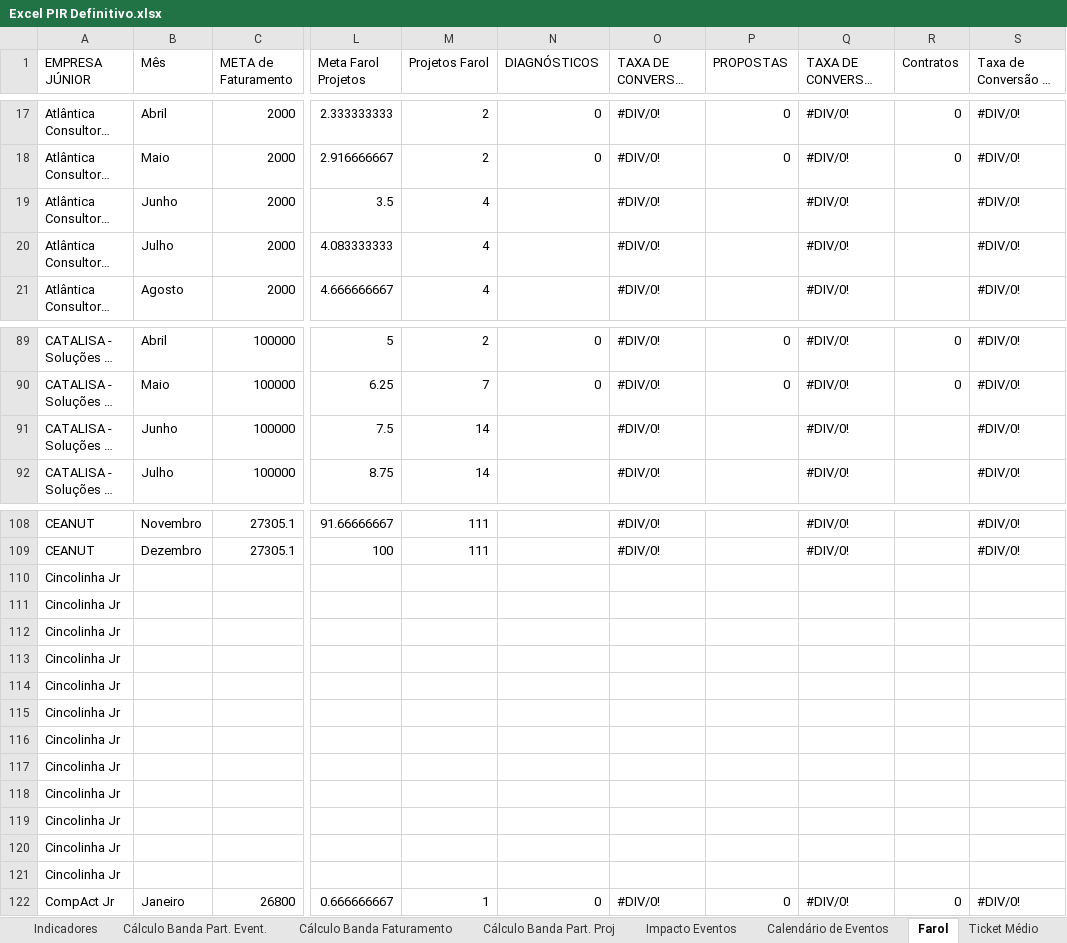
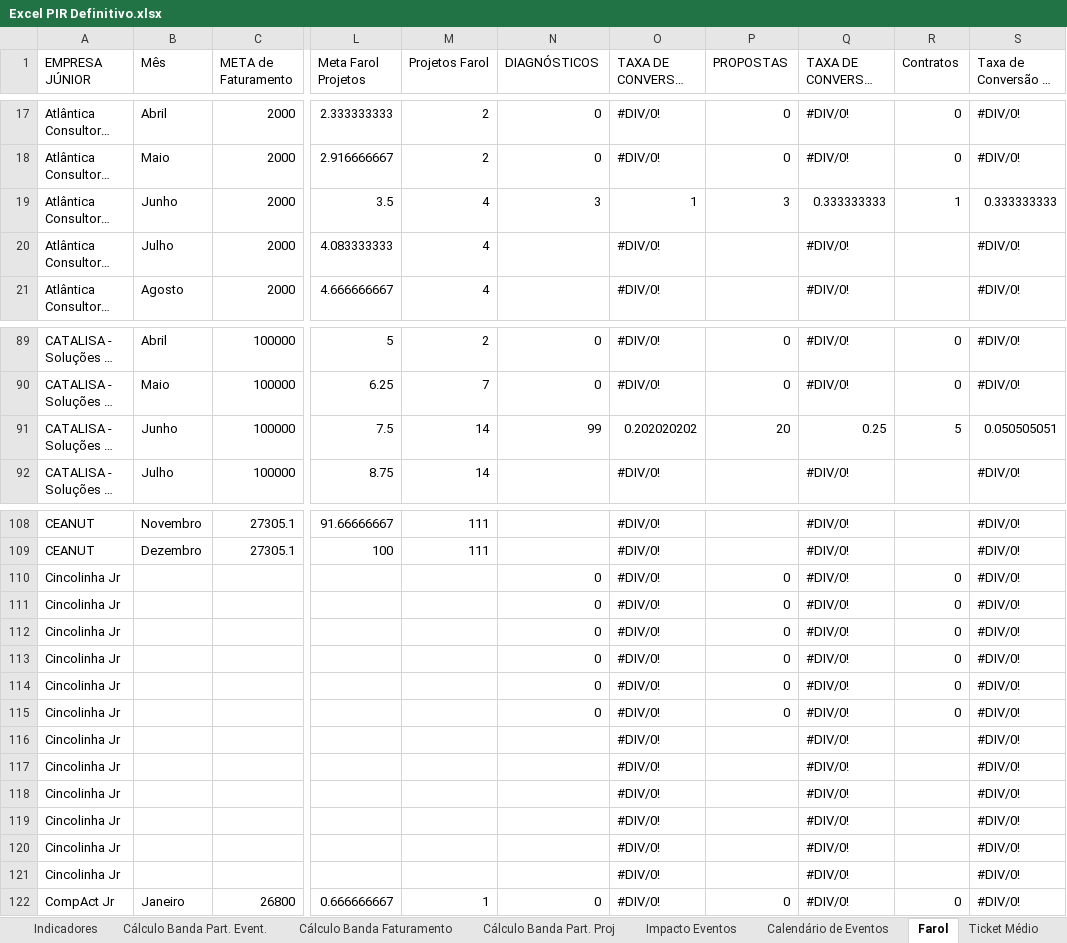
Before and after one commit to ricardorohrs/FejersBI, an Excel workbook: Excel PIR Definitivo.xlsx, sheet Farol, drawn as a sheet; only a part is shown, gaps mark what is left out; long unchanged cells end in …; values as stored, in another font and other column widths than the file's, no cell formats; removed rows and columns are numbered as before the commit, all else as after; rows hold the shown columns only; the diff covers the shown part only; the diff names each change by its address in the sheet, - before the commit and + after, or states it on an @@ line.

Commit message:
Update 26.07
Aba "Farol" completa.
Aba "Tkt. Médio" só falta coluna AA, AB, AC e AD.
Falta também aba "NPS detrator" e "Media NPS-Fat"
Tamo quase lá isso é tudo rapidinho!

```diff
--- a/Excel PIR Definitivo.xlsx (sheet Farol)
+++ b/Excel PIR Definitivo.xlsx (sheet Farol)
-N19 (DIAGNÓSTICOS): (empty)
+N19 (DIAGNÓSTICOS): 3
-O19 (TAXA DE CONVERSÃO PARA PROPOSTAS): #DIV/0!
+O19 (TAXA DE CONVERSÃO PARA PROPOSTAS): 1
-P19 (PROPOSTAS): (empty)
+P19 (PROPOSTAS): 3
-Q19 (TAXA DE CONVERSÃO PARA CONTRATOS): #DIV/0!
+Q19 (TAXA DE CONVERSÃO PARA CONTRATOS): 0.333333333
-R19 (Contratos): (empty)
+R19 (Contratos): 1
-S19: #DIV/0!
+S19: 0.333333333
-N91 (DIAGNÓSTICOS): (empty)
+N91 (DIAGNÓSTICOS): 99
-O91 (TAXA DE CONVERSÃO PARA PROPOSTAS): #DIV/0!
+O91 (TAXA DE CONVERSÃO PARA PROPOSTAS): 0.202020202
-P91 (PROPOSTAS): (empty)
+P91 (PROPOSTAS): 20
-Q91 (TAXA DE CONVERSÃO PARA CONTRATOS): #DIV/0!
+Q91 (TAXA DE CONVERSÃO PARA CONTRATOS): 0.25
-R91 (Contratos): (empty)
+R91 (Contratos): 5
-S91: #DIV/0!
+S91: 0.050505051
-row 110: Cincolinha Jr
-row 111: Cincolinha Jr
-row 112: Cincolinha Jr
-row 113: Cincolinha Jr
-row 114: Cincolinha Jr
-row 115: Cincolinha Jr
-row 116: Cincolinha Jr
-row 117: Cincolinha Jr
-row 118: Cincolinha Jr
-row 119: Cincolinha Jr
-row 120: Cincolinha Jr
-row 121: Cincolinha Jr
+row 110: Cincolinha Jr |  |  |  |  | 0 | #DIV/0! | 0 | #DIV/0! | 0 | #DIV/0!
+row 111: Cincolinha Jr |  |  |  |  | 0 | #DIV/0! | 0 | #DIV/0! | 0 | #DIV/0!
+row 112: Cincolinha Jr |  |  |  |  | 0 | #DIV/0! | 0 | #DIV/0! | 0 | #DIV/0!
+row 113: Cincolinha Jr |  |  |  |  | 0 | #DIV/0! | 0 | #DIV/0! | 0 | #DIV/0!
+row 114: Cincolinha Jr |  |  |  |  | 0 | #DIV/0! | 0 | #DIV/0! | 0 | #DIV/0!
+row 115: Cincolinha Jr |  |  |  |  | 0 | #DIV/0! | 0 | #DIV/0! | 0 | #DIV/0!
+row 116: Cincolinha Jr |  |  |  |  |  | #DIV/0! |  | #DIV/0! |  | #DIV/0!
+row 117: Cincolinha Jr |  |  |  |  |  | #DIV/0! |  | #DIV/0! |  | #DIV/0!
+row 118: Cincolinha Jr |  |  |  |  |  | #DIV/0! |  | #DIV/0! |  | #DIV/0!
+row 119: Cincolinha Jr |  |  |  |  |  | #DIV/0! |  | #DIV/0! |  | #DIV/0!
+row 120: Cincolinha Jr |  |  |  |  |  | #DIV/0! |  | #DIV/0! |  | #DIV/0!
+row 121: Cincolinha Jr |  |  |  |  |  | #DIV/0! |  | #DIV/0! |  | #DIV/0!
```
Also changed, not shown: 35 added rows, 35 removed rows and 881 edited cells elsewhere in this sheet, sheet Indicadores, sheet Ticket Médio, sheet Cálculo Banda Faturamento, sheet Monitoramento Acumulado Geral, cell formats, formulas that keep their value.
